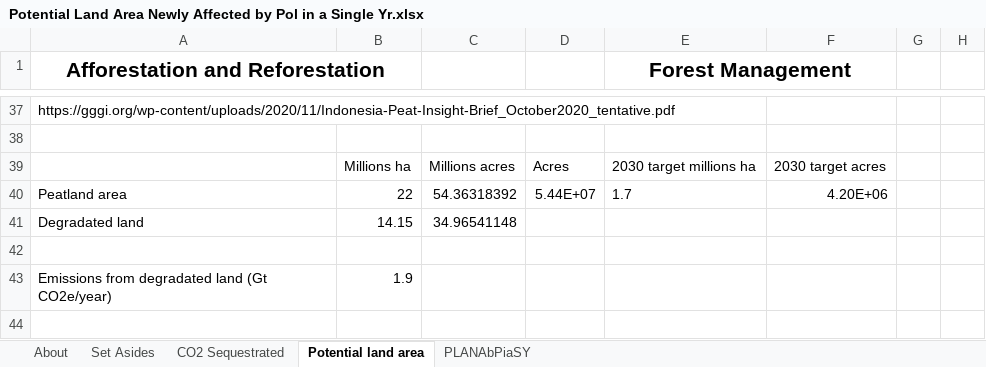
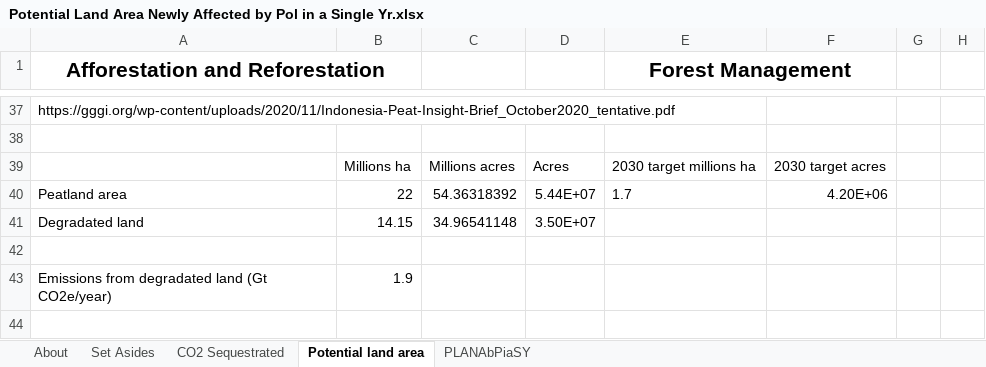
Before and after one commit to climatepolicylab/eps-indonesia-cpl, an Excel workbook: InputData/land/PLANAbPiaSY/Potential Land Area Newly Affected by Pol in a Single Yr.xlsx, sheet Potential land area, drawn as a sheet; only a part is shown, gaps mark what is left out; values as stored, in another font and other column widths than the file's, no borders; charts and pictures not drawn; the diff names each change by its address in the sheet, - before the commit and + after, or states it on an @@ line.

Commit message:
Updated with Indonesia specific data

```diff
--- a/InputData/land/PLANAbPiaSY/Potential Land Area Newly Affected by Pol in a Single Yr.xlsx (sheet Potential land area)
+++ b/InputData/land/PLANAbPiaSY/Potential Land Area Newly Affected by Pol in a Single Yr.xlsx (sheet Potential land area)
-D41: (empty)
+D41: 3.50E+07
```
